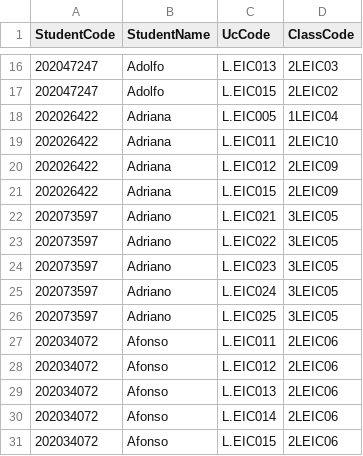
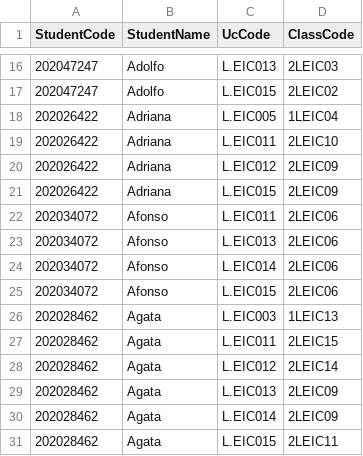
Before and after one commit to tomas-sucena/2022-FEUP-AED-Proj1, a CSV file: csv/students_classes.csv, drawn as a sheet; only a part is shown, gaps mark what is left out; the shorter side is filled out with more unchanged rows; the diff names each change by its address in the sheet, - before the commit and + after, or states it on an @@ line.

```diff
--- a/csv/students_classes.csv
+++ b/csv/students_classes.csv
-row 22: 202073597 | Adriano | L.EIC021 | 3LEIC05
-row 23: 202073597 | Adriano | L.EIC022 | 3LEIC05
-row 24: 202073597 | Adriano | L.EIC023 | 3LEIC05
-row 25: 202073597 | Adriano | L.EIC024 | 3LEIC05
-row 26: 202073597 | Adriano | L.EIC025 | 3LEIC05
-row 28: 202034072 | Afonso | L.EIC012 | 2LEIC06
```
Also changed, not shown: 7 other files.
